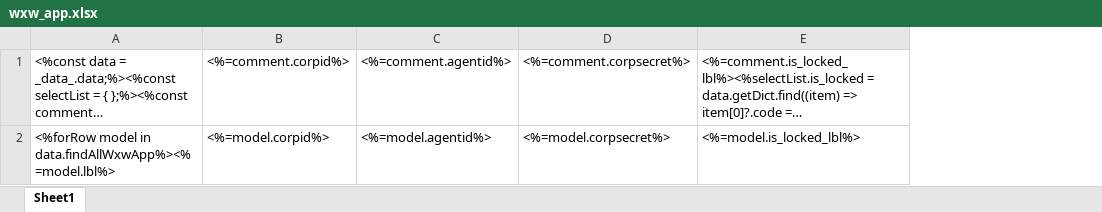
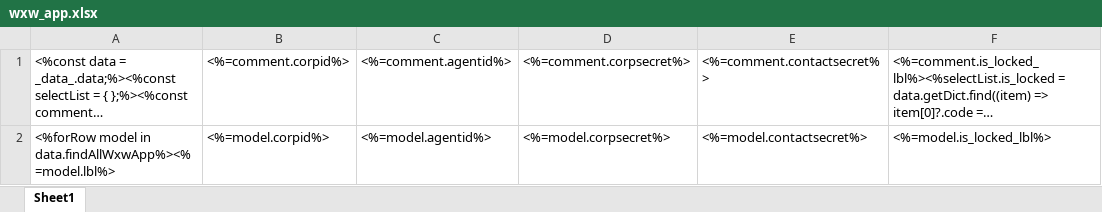
Before and after one commit to sail-sail/nest, an Excel workbook: codegen/__out__/pc/public/excel_template/wxwork/wxw_app.xlsx, sheet Sheet1, drawn as a sheet; only a part is shown; long unchanged cells end in …; values as stored, in another font and other column widths than the file's, no borders; the diff names each change by its address in the sheet, - before the commit and + after, or states it on an @@ line.

Commit message:
getContactAccessToken 获取企微通讯录token

```diff
--- a/codegen/__out__/pc/public/excel_template/wxwork/wxw_app.xlsx (sheet Sheet1)
+++ b/codegen/__out__/pc/public/excel_template/wxwork/wxw_app.xlsx (sheet Sheet1)
+column E, rows 1-2: <%=comment.contactsecret%> | <%=model.contactsecret%>
```
Also changed, not shown: codegen/__out__/pc/public/import_template/wxwork/wxw_app.xlsx, pc/public/excel_template/wxwork/wxw_app.xlsx, 22 other files.
